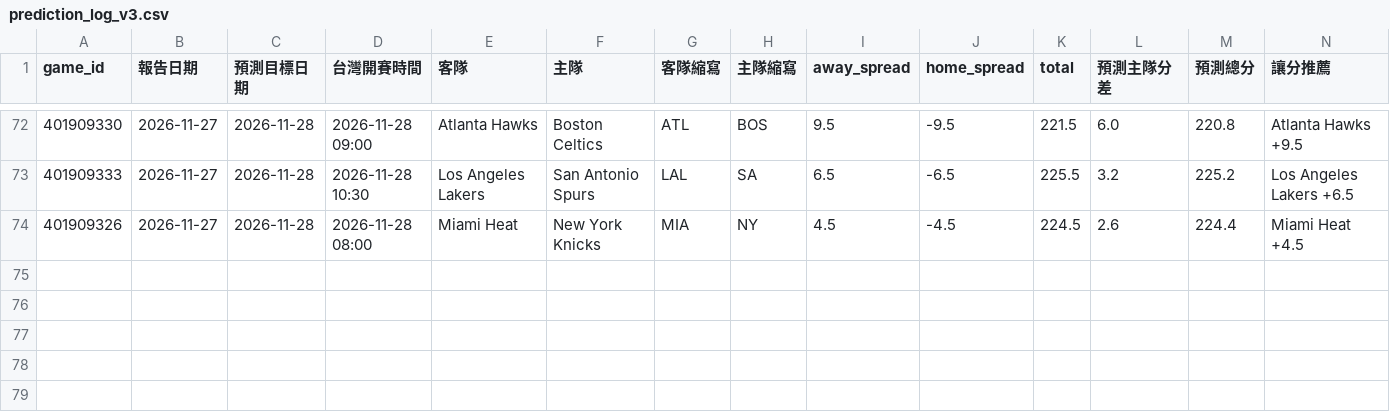
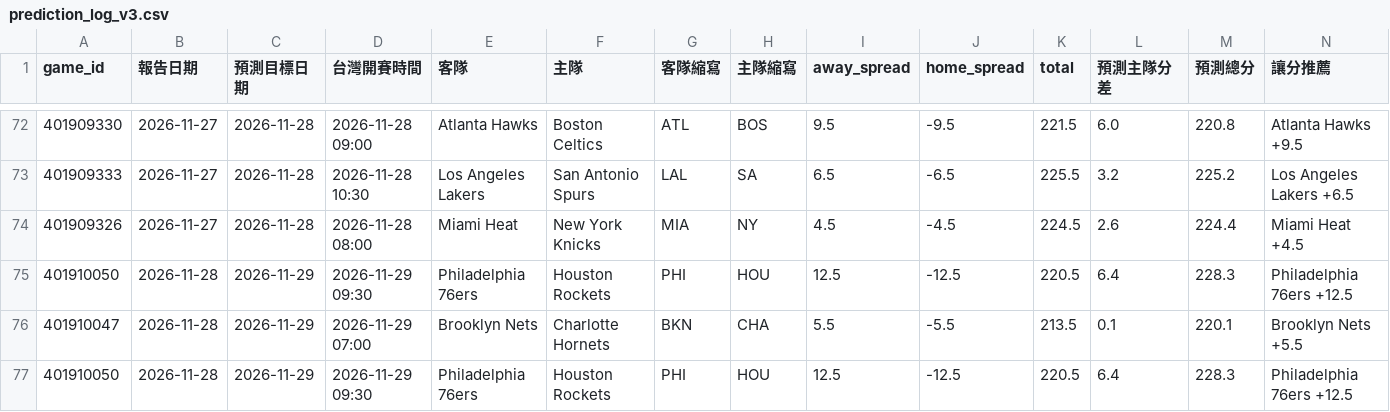
Before and after one commit to zxbcv2689-source/NBA-betting-project, a CSV file: data/prediction_log_v3.csv, drawn as a sheet; only a part is shown, gaps mark what is left out; rows hold the shown columns only; the diff names each change by its address in the sheet, - before the commit and + after, or states it on an @@ line.

```diff
--- a/data/prediction_log_v3.csv
+++ b/data/prediction_log_v3.csv
+row 75: 401910050 | 2026-11-28 | 2026-11-29 | 2026-11-29 09:30 | Philadelphia 76ers | Houston Rockets | PHI | HOU | 12.5 | -12.5 | 220.5 | 6.4 | 228.3 | Philadelphia 76ers +12.5
+row 76: 401910047 | 2026-11-28 | 2026-11-29 | 2026-11-29 07:00 | Brooklyn Nets | Charlotte Hornets | BKN | CHA | 5.5 | -5.5 | 213.5 | 0.1 | 220.1 | Brooklyn Nets +5.5
+row 77: 401910050 | 2026-11-28 | 2026-11-29 | 2026-11-29 09:30 | Philadelphia 76ers | Houston Rockets | PHI | HOU | 12.5 | -12.5 | 220.5 | 6.4 | 228.3 | Philadelphia 76ers +12.5
```
Also changed, not shown: data/auto_injury_adjustments.csv, data/espn_day_cache.csv, 2 other files.
